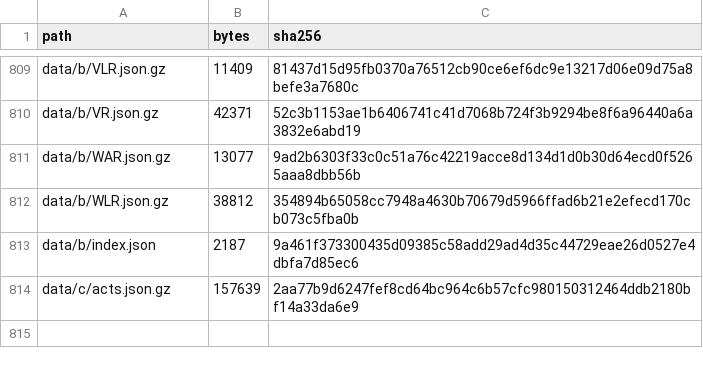
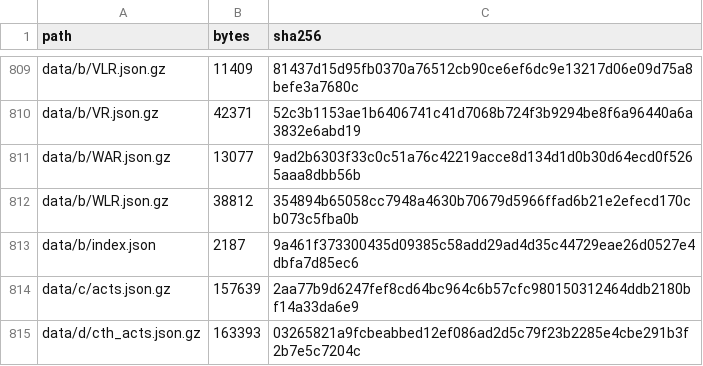
Before and after one commit to 129313531343-bit/Ai-in-the-Courts, a CSV file: data/interim/citecheck_index_manifest.csv, drawn as a sheet; only a part is shown, gaps mark what is left out; the diff names each change by its address in the sheet, - before the commit and + after, or states it on an @@ line.

```diff
--- a/data/interim/citecheck_index_manifest.csv
+++ b/data/interim/citecheck_index_manifest.csv
+row 815: data/d/cth_acts.json.gz | 163393 | 03265821a9fcbeabbed12ef086ad2d5c79f23b2285e4cbe291b3f2b7e5c7204c
```
Also changed, not shown: 20 other files.
